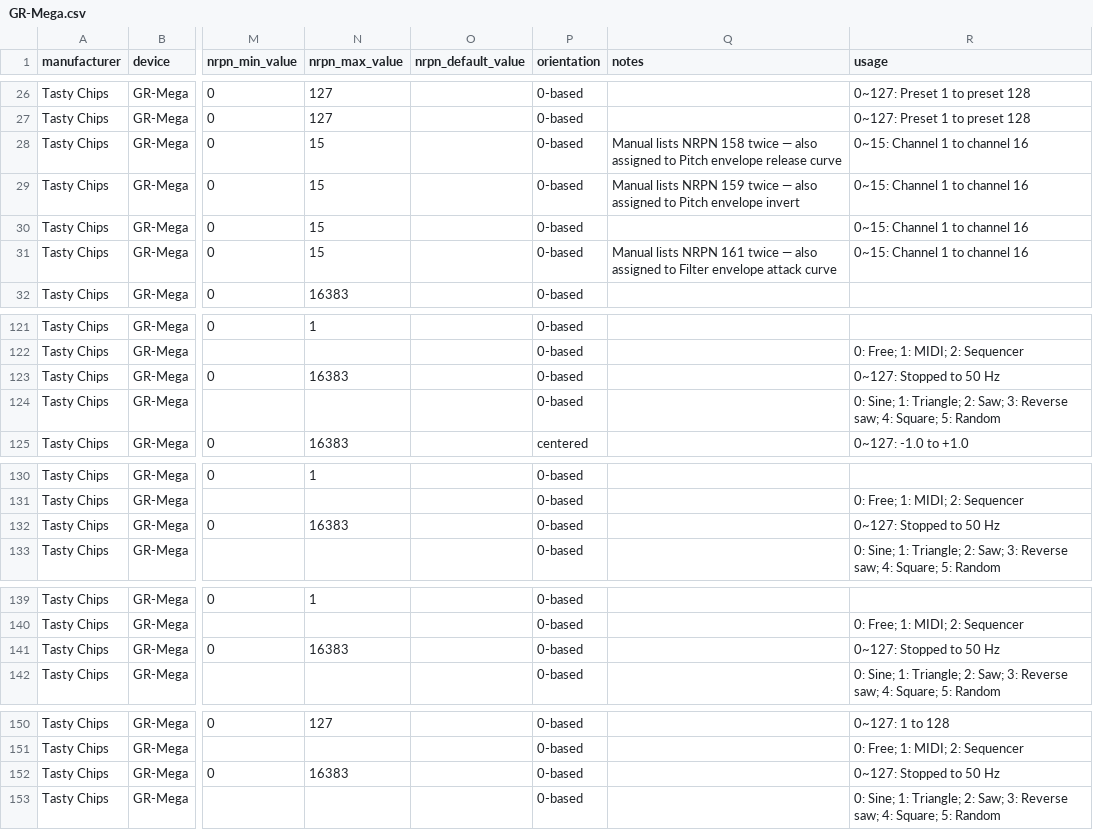
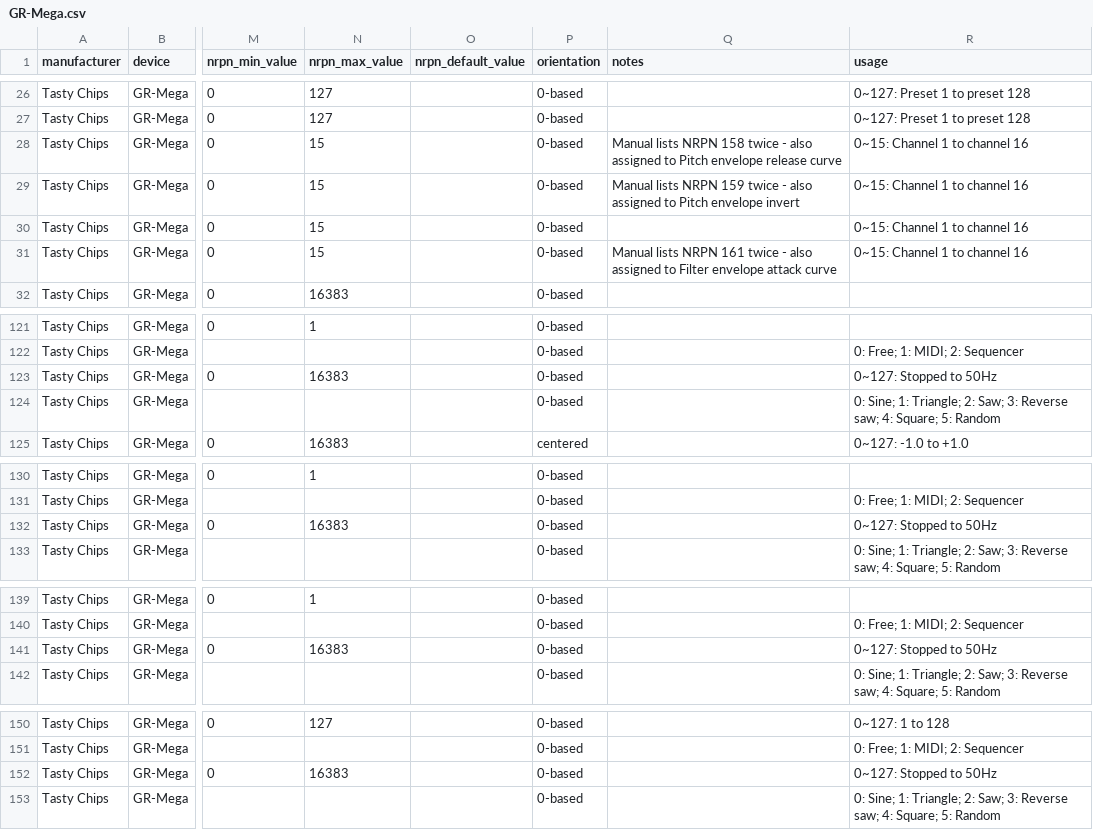
Before and after one commit to jorisroling/midi-guide-definitions, a CSV file: Tasty Chips/GR-Mega.csv, drawn as a sheet; only a part is shown, gaps mark what is left out; the diff covers the shown part only; the diff names each change by its address in the sheet, - before the commit and + after, or states it on an @@ line.

```diff
--- a/Tasty Chips/GR-Mega.csv
+++ b/Tasty Chips/GR-Mega.csv
-Q28 (notes): …158 twice — also assigned…
+Q28 (notes): …158 twice - also assigned…
-Q29 (notes): …159 twice — also assigned…
+Q29 (notes): …159 twice - also assigned…
-Q31 (notes): …161 twice — also assigned…
+Q31 (notes): …161 twice - also assigned…
-R123 (usage): 0~127: Stopped to 50 Hz
+R123 (usage): 0~127: Stopped to 50Hz
-R132 (usage): 0~127: Stopped to 50 Hz
+R132 (usage): 0~127: Stopped to 50Hz
-R141 (usage): 0~127: Stopped to 50 Hz
+R141 (usage): 0~127: Stopped to 50Hz
-R152 (usage): 0~127: Stopped to 50 Hz
+R152 (usage): 0~127: Stopped to 50Hz
```
Also changed, not shown: 22 edited cells elsewhere in this file.
